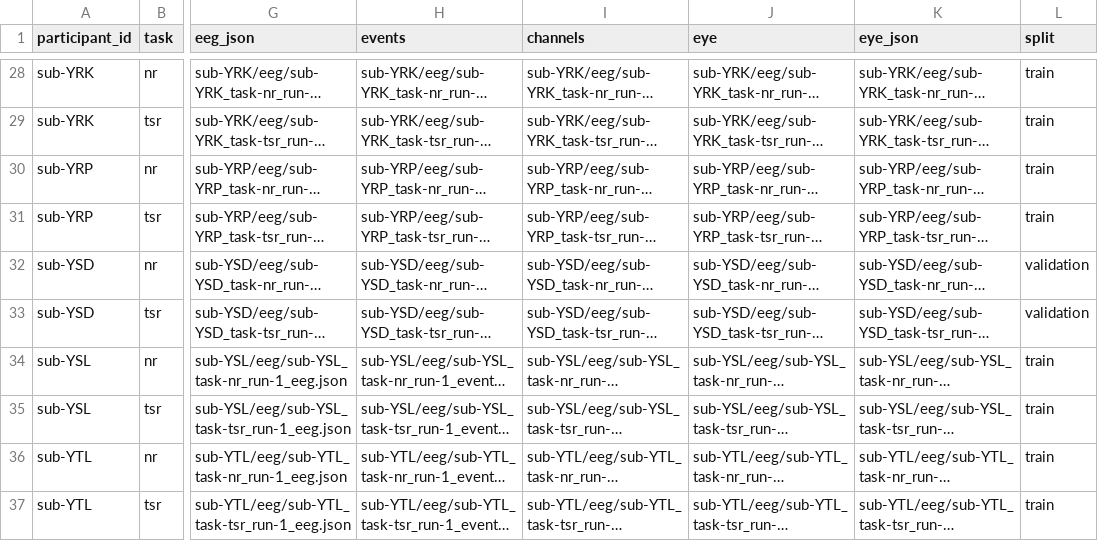
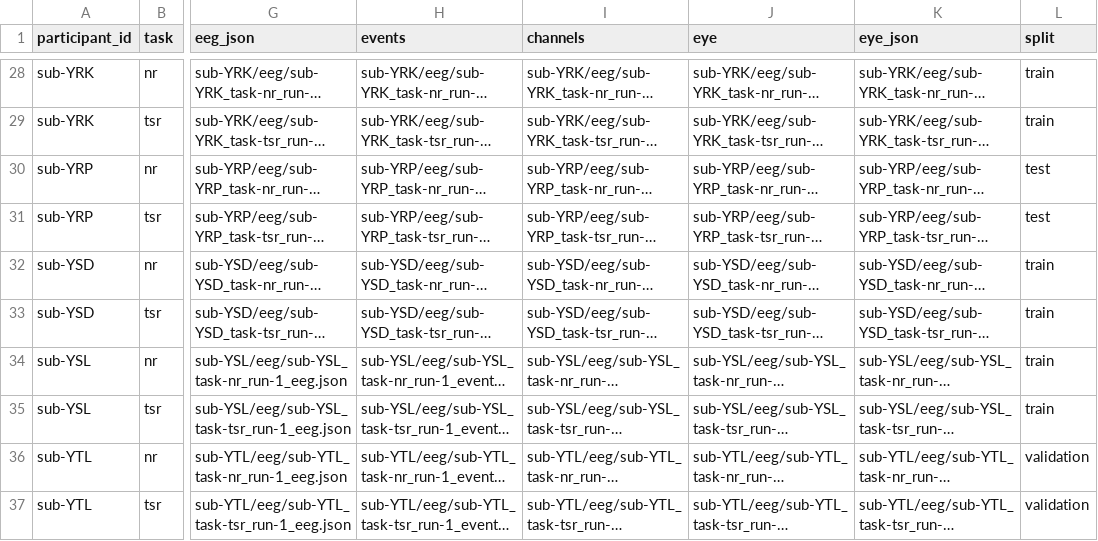
Before and after one commit to RezaSaadatyar/Eye-Tracking-Neurocognitive-Intelligence, a CSV file: eeg_eye_tracking_fusion/output/01_source_manifest.csv, drawn as a sheet; only a part is shown, gaps mark what is left out; long unchanged cells end in …; the diff covers the shown part only; the diff names each change by its address in the sheet, - before the commit and + after, or states it on an @@ line.

```diff
--- a/eeg_eye_tracking_fusion/output/01_source_manifest.csv
+++ b/eeg_eye_tracking_fusion/output/01_source_manifest.csv
-L30:L31 (split): train
+L30:L31 (split): test
-L32:L33 (split): validation
+L32:L33 (split): train
-L36:L37 (split): train
+L36:L37 (split): validation
```
Also changed, not shown: 18 edited cells elsewhere in this file, eeg_eye_tracking_fusion/output/01_source_eligibility.csv, eeg_eye_tracking_fusion/output/01_split_assignments.csv, 3 other files.
